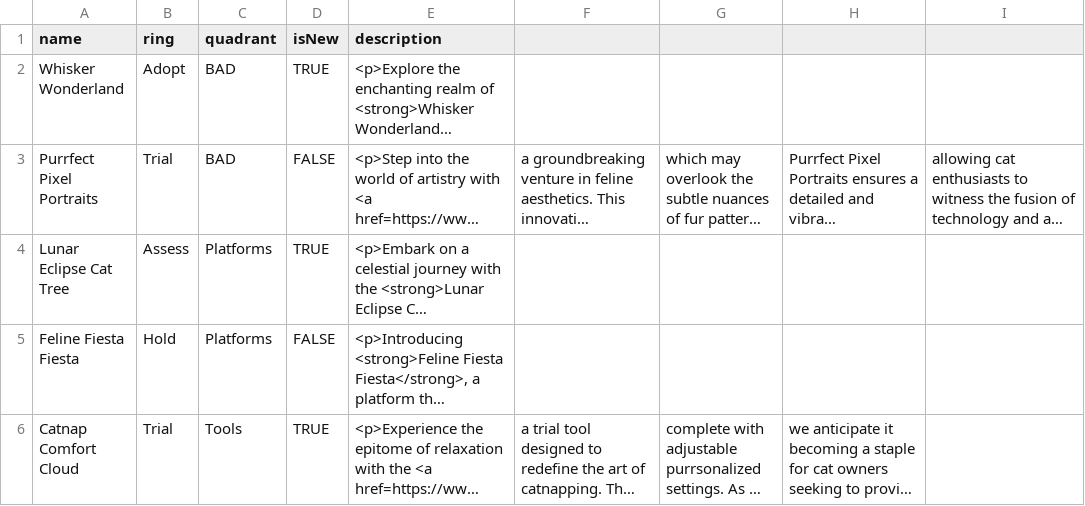
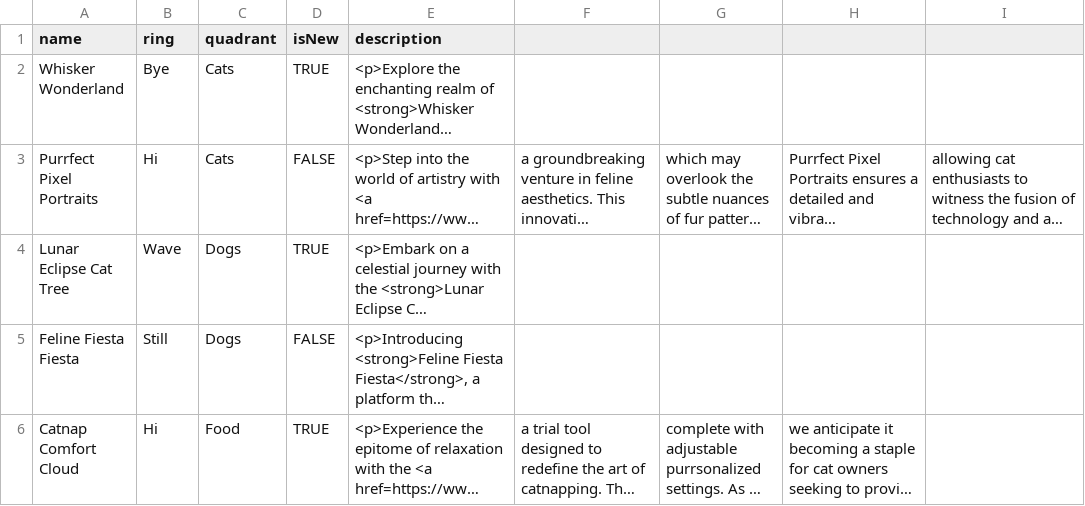
Before and after one commit to ashliecodes/catscontent, a CSV file: cats.csv, drawn as a sheet; long unchanged cells end in …; the diff names each change by its address in the sheet, - before the commit and + after, or states it on an @@ line.

Commit message:
Updates cats.csv

```diff
--- a/cats.csv
+++ b/cats.csv
-B2 (ring): Adopt
+B2 (ring): Bye
-C2:C3 (quadrant): BAD
+C2:C3 (quadrant): Cats
-B3 (ring): Trial
+B3 (ring): Hi
-B4 (ring): Assess
+B4 (ring): Wave
-C4:C5 (quadrant): Platforms
+C4:C5 (quadrant): Dogs
-B5 (ring): Hold
+B5 (ring): Still
-B6 (ring): Trial
+B6 (ring): Hi
-C6 (quadrant): Tools
+C6 (quadrant): Food
```
